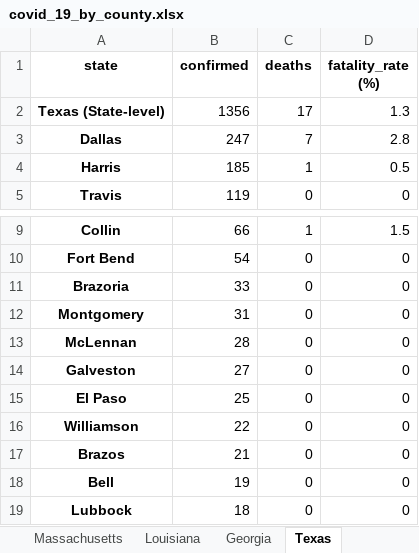
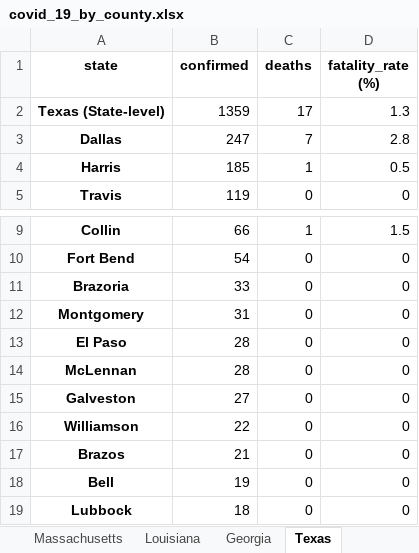
Before and after one commit to apgr0ss/covid19-scraper, an Excel workbook: covid_19_by_county.xlsx, sheet Texas, drawn as a sheet; only a part is shown, gaps mark what is left out; values as stored, in another font and other column widths than the file's, no borders; removed rows and columns are numbered as before the commit, all else as after; the diff names each change by its address in the sheet, - before the commit and + after, or states it on an @@ line.

```diff
--- a/covid_19_by_county.xlsx (sheet Texas)
+++ b/covid_19_by_county.xlsx (sheet Texas)
-B2 (confirmed): 1356
+B2 (confirmed): 1359
+row 13: El Paso | 28 | 0 | 0
-row 15: El Paso | 25 | 0 | 0
```
Also changed, not shown: sheet Mississippi, sheet Montana, sheet Alabama, sheet Michigan, sheet Tennessee, sheet North Carolina, other sheet tabs.
